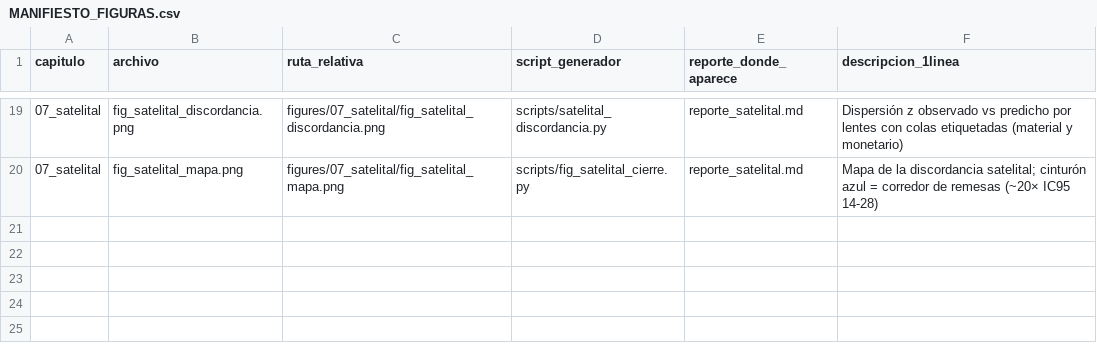
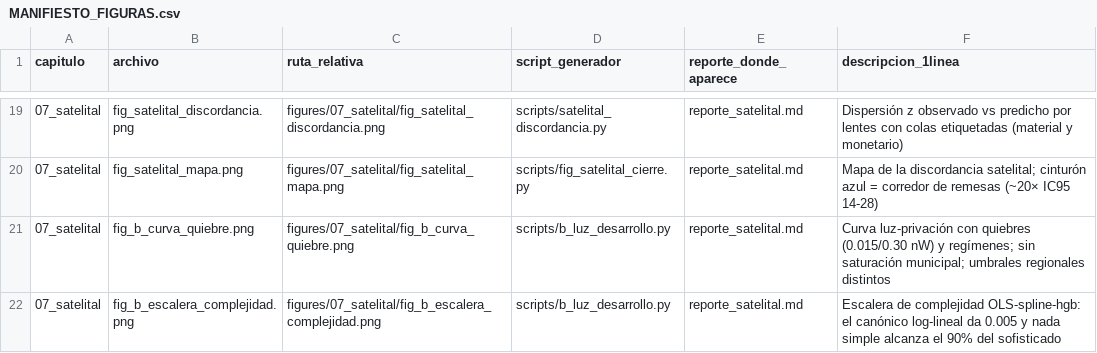
Before and after one commit to cuentadesanti/pobreza-marginacion, a CSV file: figures/MANIFIESTO_FIGURAS.csv, drawn as a sheet; only a part is shown, gaps mark what is left out; the diff names each change by its address in the sheet, - before the commit and + after, or states it on an @@ line.

```diff
--- a/figures/MANIFIESTO_FIGURAS.csv
+++ b/figures/MANIFIESTO_FIGURAS.csv
+row 21: 07_satelital | fig_b_curva_quiebre.png | figures/07_satelital/fig_b_curva_quiebre.png | scripts/b_luz_desarrollo.py | reporte_satelital.md | Curva luz-privación con quiebres (0.015/0.30 nW) y regímenes; sin saturación municipal; umbrales regionales distintos
+row 22: 07_satelital | fig_b_escalera_complejidad.png | figures/07_satelital/fig_b_escalera_complejidad.png | scripts/b_luz_desarrollo.py | reporte_satelital.md | Escalera de complejidad OLS-spline-hgb: el canónico log-lineal da 0.005 y nada simple alcanza el 90% del sofisticado
```
Also changed, not shown: 7 other files.
